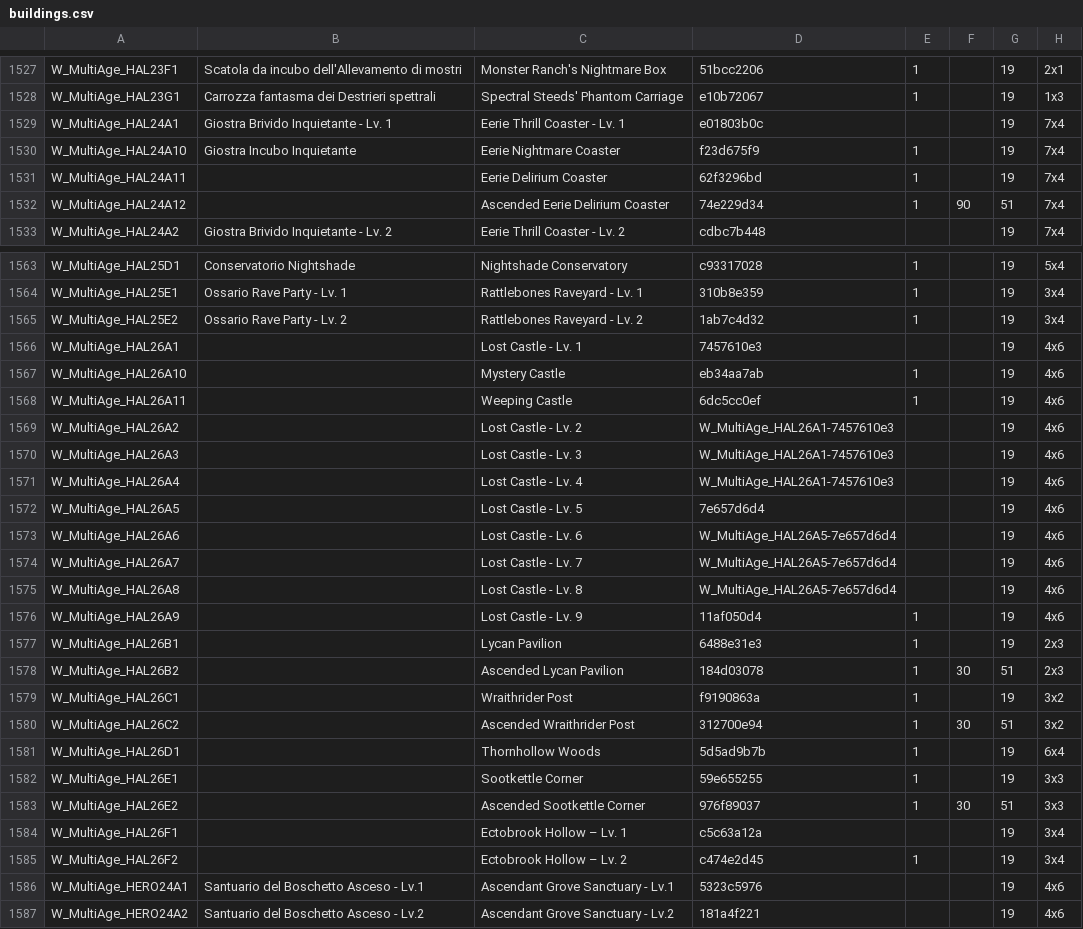
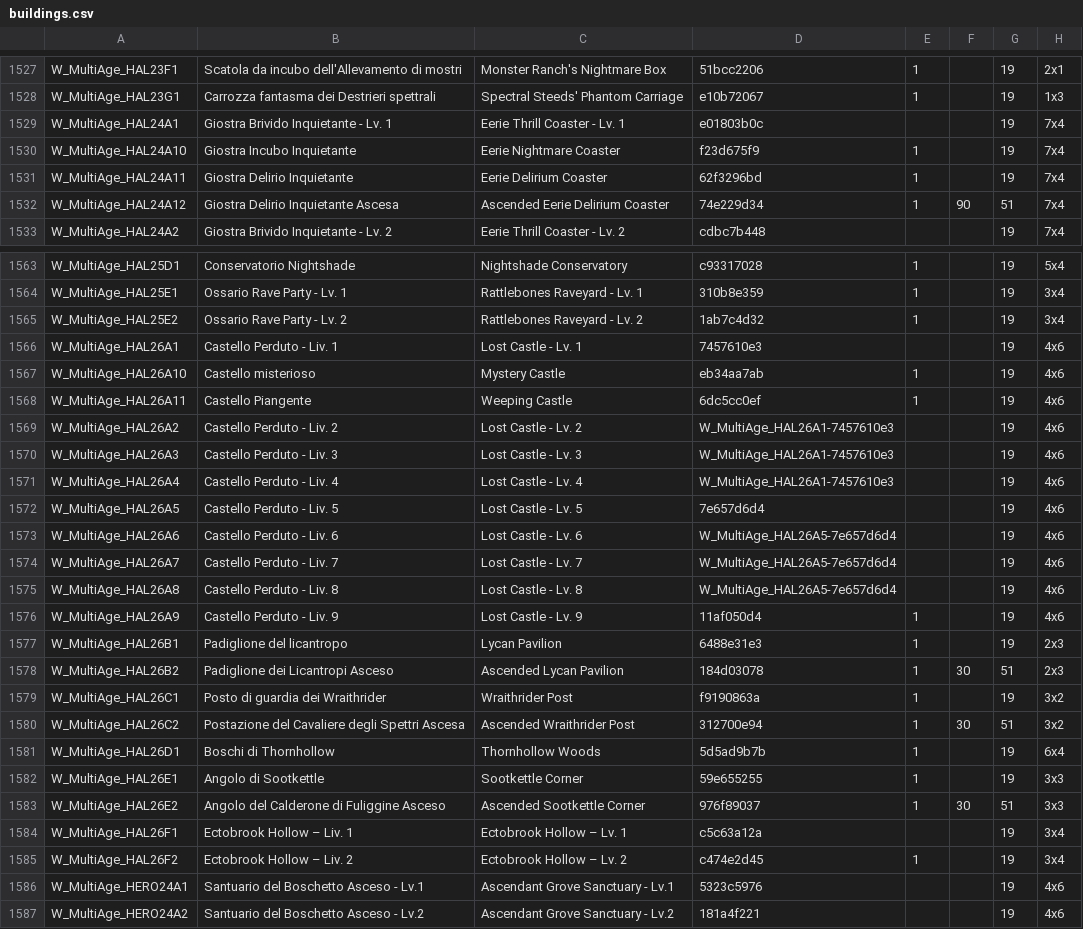
Before and after one commit to sdrushi2/foe-optimizer, a CSV file: src/assets/buildings.csv, drawn as a sheet; only a part is shown, gaps mark what is left out; the diff names each change by its address in the sheet, - before the commit and + after, or states it on an @@ line.

```diff
--- a/src/assets/buildings.csv
+++ b/src/assets/buildings.csv
-B1531: (empty)
+B1531: Giostra Delirio Inquietante
-B1532: (empty)
+B1532: Giostra Delirio Inquietante Ascesa
-B1566: (empty)
+B1566: Castello Perduto - Liv. 1
-B1567: (empty)
+B1567: Castello misterioso
-B1568: (empty)
+B1568: Castello Piangente
-B1569: (empty)
+B1569: Castello Perduto - Liv. 2
-B1570: (empty)
+B1570: Castello Perduto - Liv. 3
-B1571: (empty)
+B1571: Castello Perduto - Liv. 4
-B1572: (empty)
+B1572: Castello Perduto - Liv. 5
-B1573: (empty)
+B1573: Castello Perduto - Liv. 6
-B1574: (empty)
+B1574: Castello Perduto - Liv. 7
-B1575: (empty)
+B1575: Castello Perduto - Liv. 8
-B1576: (empty)
+B1576: Castello Perduto - Liv. 9
-B1577: (empty)
+B1577: Padiglione del licantropo
-B1578: (empty)
+B1578: Padiglione dei Licantropi Asceso
-B1579: (empty)
+B1579: Posto di guardia dei Wraithrider
-B1580: (empty)
+B1580: Postazione del Cavaliere degli Spettri Ascesa
-B1581: (empty)
+B1581: Boschi di Thornhollow
-B1582: (empty)
+B1582: Angolo di Sootkettle
-B1583: (empty)
+B1583: Angolo del Calderone di Fuliggine Asceso
-B1584: (empty)
+B1584: Ectobrook Hollow – Liv. 1
-B1585: (empty)
+B1585: Ectobrook Hollow – Liv. 2
```
Also changed, not shown: 1 other file.
